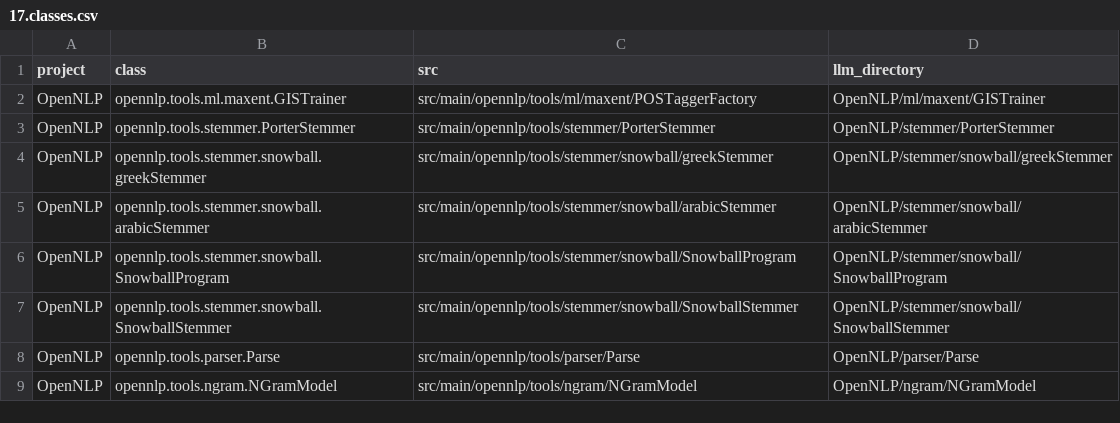
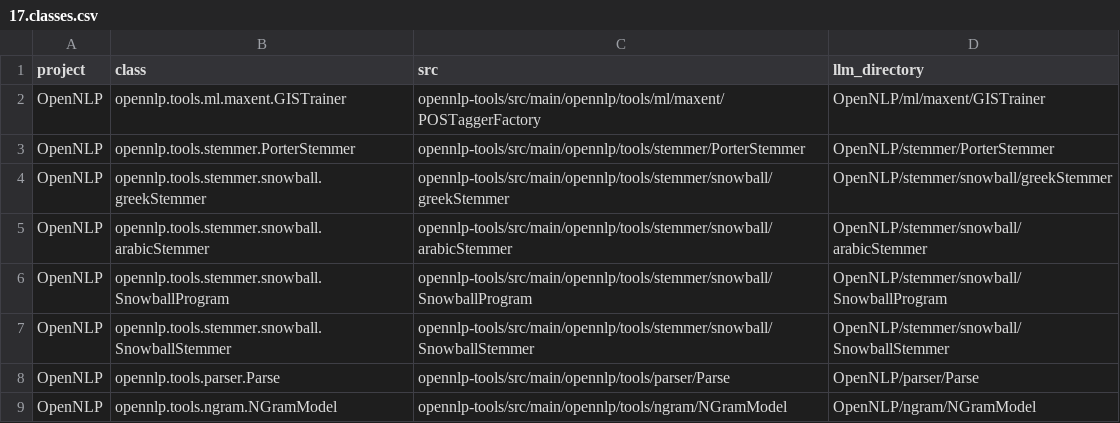
Before and after one commit to amirdeljouyi/nlp-test-llm-docker, a CSV file: 17.classes.csv, drawn as a sheet.

```diff
--- a/17.classes.csv
+++ b/17.classes.csv
@@ -1,9 +1,9 @@
 project,class,src,llm_directory
-OpenNLP,opennlp.tools.ml.maxent.GISTrainer,src/main/opennlp/tools/ml/maxent/POSTaggerFactory,OpenNLP/ml/maxent/GISTrainer
-OpenNLP,opennlp.tools.stemmer.PorterStemmer,src/main/opennlp/tools/stemmer/PorterStemmer,OpenNLP/stemmer/PorterStemmer
-OpenNLP,opennlp.tools.stemmer.snowball.greekStemmer,src/main/opennlp/tools/stemmer/snowball/greekStemmer,OpenNLP/stemmer/snowball/greekStemmer
-OpenNLP,opennlp.tools.stemmer.snowball.arabicStemmer,src/main/opennlp/tools/stemmer/snowball/arabicStemmer,OpenNLP/stemmer/snowball/arabicStemmer
-OpenNLP,opennlp.tools.stemmer.snowball.SnowballProgram,src/main/opennlp/tools/stemmer/snowball/SnowballProgram,OpenNLP/stemmer/snowball/SnowballProgram
-OpenNLP,opennlp.tools.stemmer.snowball.SnowballStemmer,src/main/opennlp/tools/stemmer/snowball/SnowballStemmer,OpenNLP/stemmer/snowball/SnowballStemmer
-OpenNLP,opennlp.tools.parser.Parse,src/main/opennlp/tools/parser/Parse,OpenNLP/parser/Parse
-OpenNLP,opennlp.tools.ngram.NGramModel,src/main/opennlp/tools/ngram/NGramModel,OpenNLP/ngram/NGramModel
+OpenNLP,opennlp.tools.ml.maxent.GISTrainer,opennlp-tools/src/main/opennlp/tools/ml/maxent/POSTaggerFactory,OpenNLP/ml/maxent/GISTrainer
+OpenNLP,opennlp.tools.stemmer.PorterStemmer,opennlp-tools/src/main/opennlp/tools/stemmer/PorterStemmer,OpenNLP/stemmer/PorterStemmer
+OpenNLP,opennlp.tools.stemmer.snowball.greekStemmer,opennlp-tools/src/main/opennlp/tools/stemmer/snowball/greekStemmer,OpenNLP/stemmer/snowball/greekStemmer
+OpenNLP,opennlp.tools.stemmer.snowball.arabicStemmer,opennlp-tools/src/main/opennlp/tools/stemmer/snowball/arabicStemmer,OpenNLP/stemmer/snowball/arabicStemmer
+OpenNLP,opennlp.tools.stemmer.snowball.SnowballProgram,opennlp-tools/src/main/opennlp/tools/stemmer/snowball/SnowballProgram,OpenNLP/stemmer/snowball/SnowballProgram
+OpenNLP,opennlp.tools.stemmer.snowball.SnowballStemmer,opennlp-tools/src/main/opennlp/tools/stemmer/snowball/SnowballStemmer,OpenNLP/stemmer/snowball/SnowballStemmer
+OpenNLP,opennlp.tools.parser.Parse,opennlp-tools/src/main/opennlp/tools/parser/Parse,OpenNLP/parser/Parse
+OpenNLP,opennlp.tools.ngram.NGramModel,opennlp-tools/src/main/opennlp/tools/ngram/NGramModel,OpenNLP/ngram/NGramModel
```
Also changed, not shown: 12 other files.
